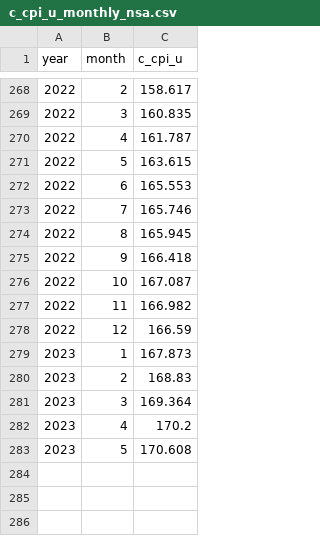
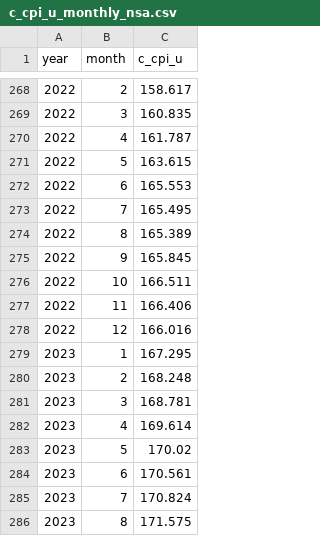
Before and after one commit to Economic/realtalk, a CSV file: data-raw/processed/c_cpi_u_monthly_nsa.csv, drawn as a sheet; only a part is shown, gaps mark what is left out.

```diff
--- a/data-raw/processed/c_cpi_u_monthly_nsa.csv
+++ b/data-raw/processed/c_cpi_u_monthly_nsa.csv
@@ -272,12 +272,15 @@ year,month,c_cpi_u
 2022,6,165.553
-2022,7,165.746
-2022,8,165.945
-2022,9,166.418
-2022,10,167.087
-2022,11,166.982
-2022,12,166.59
-2023,1,167.873
-2023,2,168.83
-2023,3,169.364
-2023,4,170.2
-2023,5,170.608
+2022,7,165.495
+2022,8,165.389
+2022,9,165.845
+2022,10,166.511
+2022,11,166.406
+2022,12,166.016
+2023,1,167.295
+2023,2,168.248
+2023,3,168.781
+2023,4,169.614
+2023,5,170.02
+2023,6,170.561
+2023,7,170.824
+2023,8,171.575
```
Also changed, not shown: data-raw/processed/available_price_indexes.csv, data-raw/raw/c_cpi_u_nsa.csv, 50 other files.
